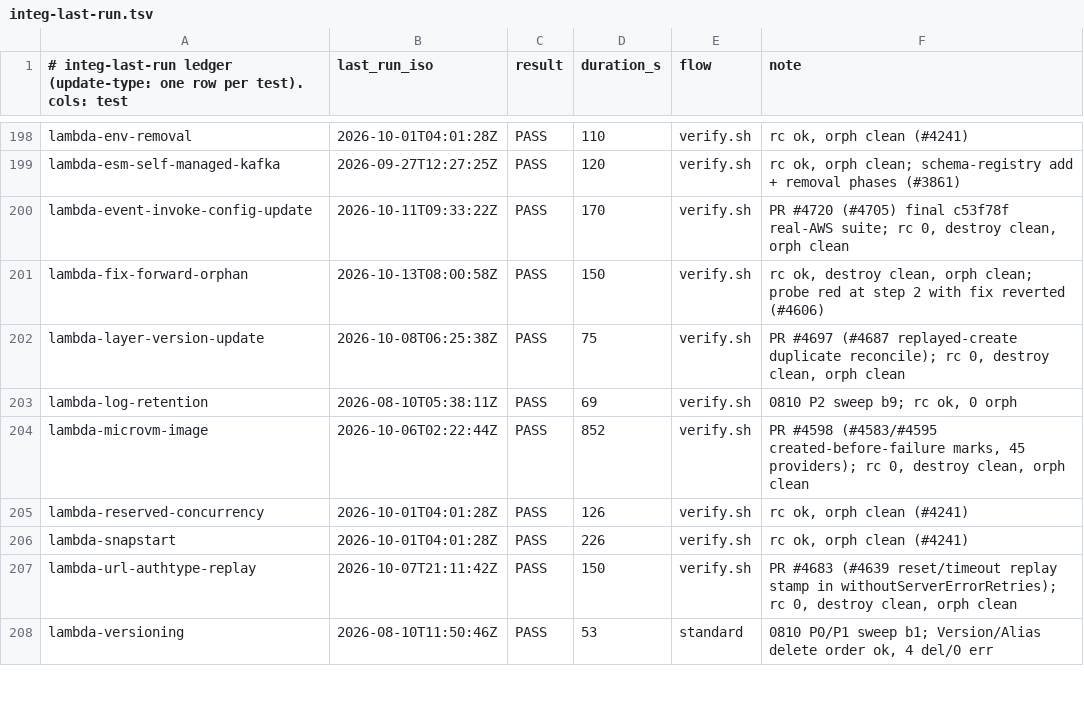
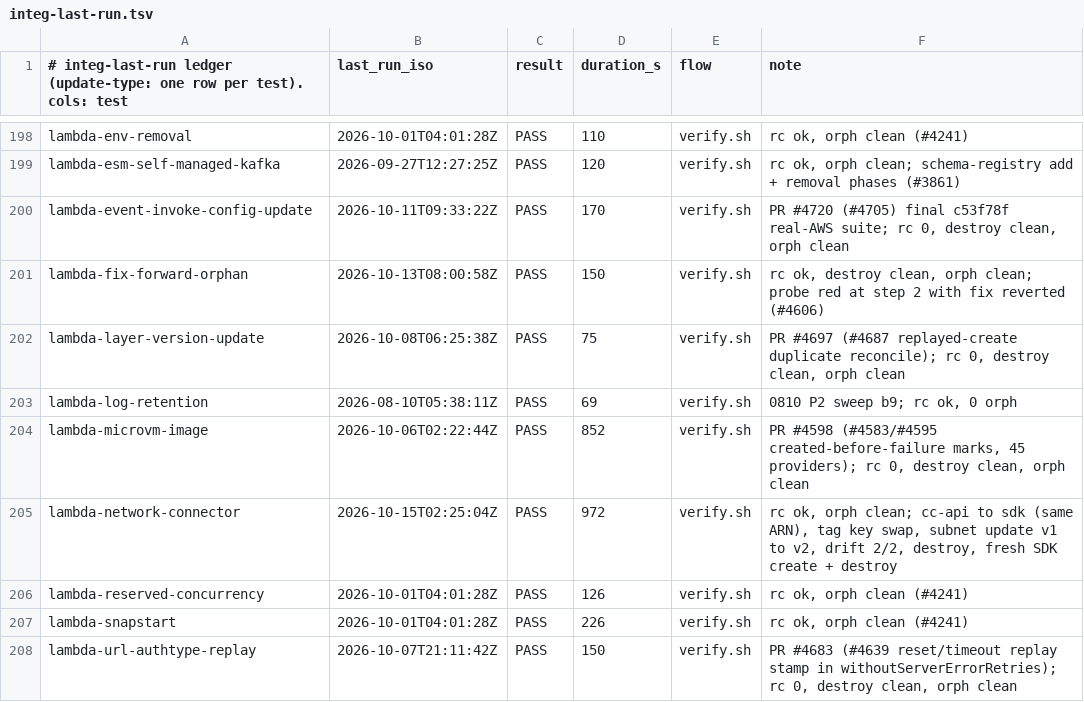
Before and after one commit to cm-suzuki-ryo/cdkd, a TSV file: docs/_generated/integ-last-run.tsv, drawn as a sheet; only a part is shown, gaps mark what is left out; the shorter side is filled out with more unchanged rows; the diff names each change by its address in the sheet, - before the commit and + after, or states it on an @@ line.

Commit message:
feat(provider): SDK provider for AWS::Lambda::NetworkConnector (#4934)

```diff
--- a/docs/_generated/integ-last-run.tsv
+++ b/docs/_generated/integ-last-run.tsv
+row 205: lambda-network-connector | 2026-10-15T02:25:04Z | PASS | 972 | verify.sh | rc ok, orph clean; cc-api to sdk (same ARN), tag key swap, subnet update v1 to v2, drift 2/2, destroy, fresh SDK create + destroy
```
Also changed, not shown: 51 other files.
